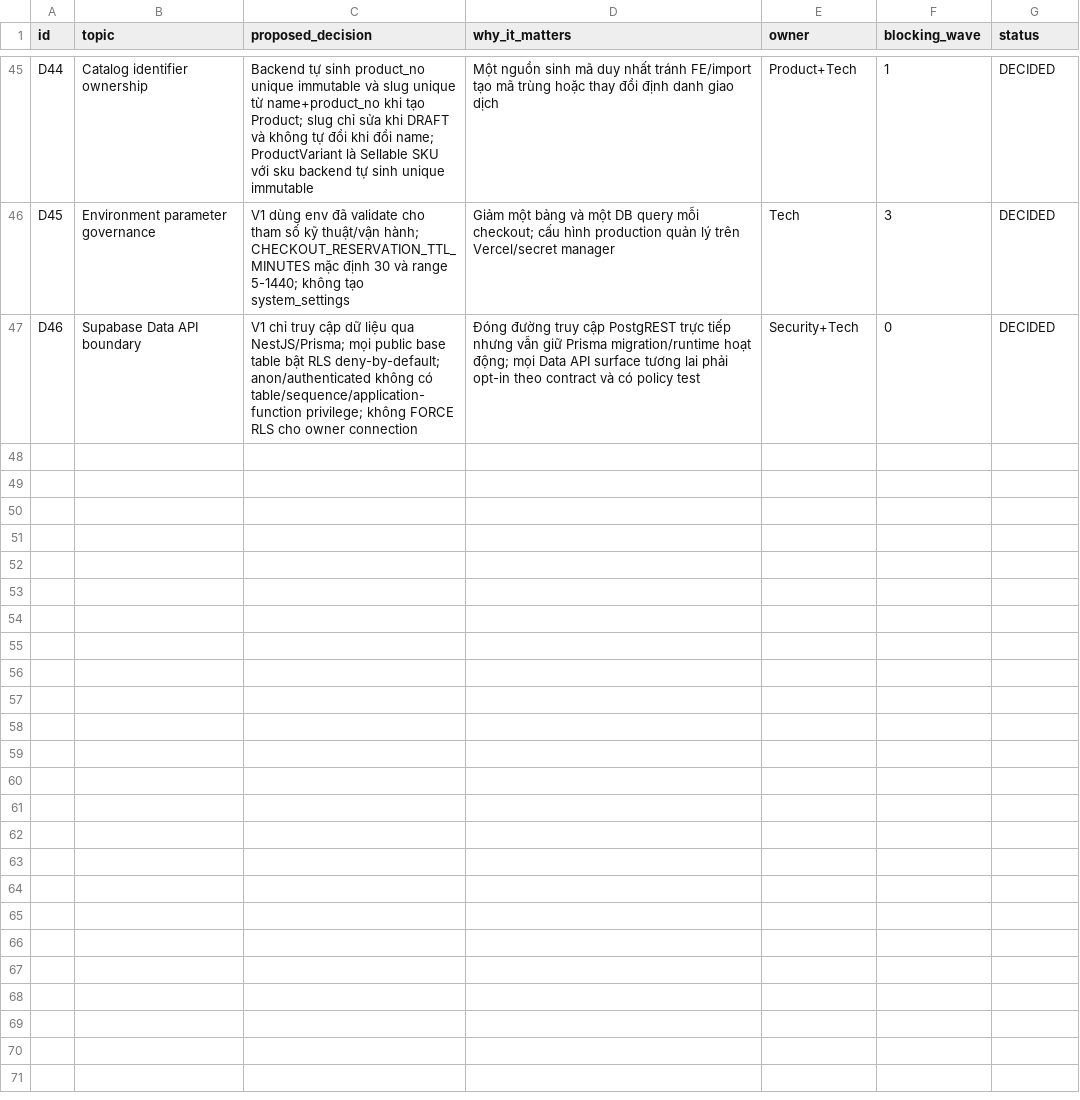
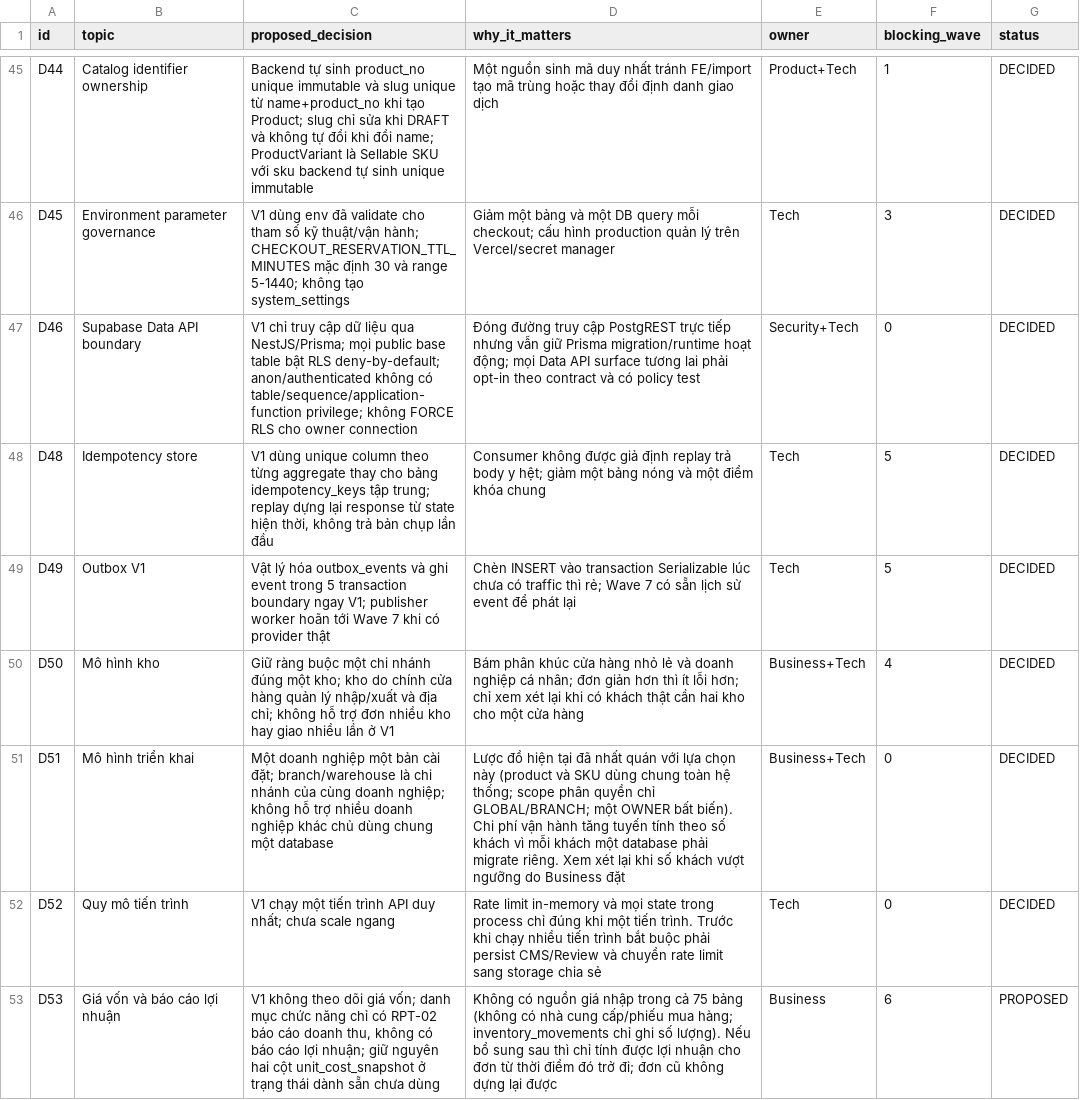
Before and after one commit to longhdwst1full/Sport-api-doc, a CSV file: document/08-open-decisions.csv, drawn as a sheet; only a part is shown, gaps mark what is left out; the diff names each change by its address in the sheet, - before the commit and + after, or states it on an @@ line.

```diff
--- a/document/08-open-decisions.csv
+++ b/document/08-open-decisions.csv
+row 48: D48 | Idempotency store | V1 dùng unique column theo từng aggregate thay cho bảng idempotency_keys tập trung; replay dựng lại response từ state hiện thời, không trả bản chụp lần đầu | Consumer không được giả định replay trả body y hệt; giảm một bảng nóng và một điểm khóa chung | Tech | 5 | DECIDED
+row 49: D49 | Outbox V1 | Vật lý hóa outbox_events và ghi event trong 5 transaction boundary ngay V1; publisher worker hoãn tới Wave 7 khi có provider thật | Chèn INSERT vào transaction Serializable lúc chưa có traffic thì rẻ; Wave 7 có sẵn lịch sử event để phát lại | Tech | 5 | DECIDED
+row 50: D50 | Mô hình kho | Giữ ràng buộc một chi nhánh đúng một kho; kho do chính cửa hàng quản lý nhập/xuất và địa chỉ; không hỗ trợ đơn nhiều kho hay giao nhiều lần ở V1 | Bám phân khúc cửa hàng nhỏ lẻ và doanh nghiệp cá nhân; đơn giản hơn thì ít lỗi hơn; chỉ xem xét lại khi có khách thật cần hai kho cho một cửa hàng | Business+Tech | 4 | DECIDED
+row 51: D51 | Mô hình triển khai | Một doanh nghiệp một bản cài đặt; branch/warehouse là chi nhánh của cùng doanh nghiệp; không hỗ trợ nhiều doanh nghiệp khác chủ dùng chung một database | Lược đồ hiện tại đã nhất quán với lựa chọn này (product và SKU dùng chung toàn hệ thống; scope phân quyền chỉ GLOBAL/BRANCH; một OWNER bất biến). Chi phí vận hành tăng tuyến tính theo số khách vì mỗi khách một database phải migrate riêng. Xem xét lại khi số khách vượt ngưỡng do Business đặt | Business+Tech | 0 | DECIDED
+row 52: D52 | Quy mô tiến trình | V1 chạy một tiến trình API duy nhất; chưa scale ngang | Rate limit in-memory và mọi state trong process chỉ đúng khi một tiến trình. Trước khi chạy nhiều tiến trình bắt buộc phải persist CMS/Review và chuyển rate limit sang storage chia sẻ | Tech | 0 | DECIDED
+row 53: D53 | Giá vốn và báo cáo lợi nhuận | V1 không theo dõi giá vốn; danh mục chức năng chỉ có RPT-02 báo cáo doanh thu, không có báo cáo lợi nhuận; giữ nguyên hai cột unit_cost_snapshot ở trạng thái dành sẵn chưa dùng | Không có nguồn giá nhập trong cả 75 bảng (không có nhà cung cấp/phiếu mua hàng; inventory_movements chỉ ghi số lượng). Nếu bổ sung sau thì chỉ tính được lợi nhuận cho đơn từ thời điểm đó trở đi; đơn cũ không dựng lại được | Business | 6 | PROPOSED
```
Also changed, not shown: 37 other files.
